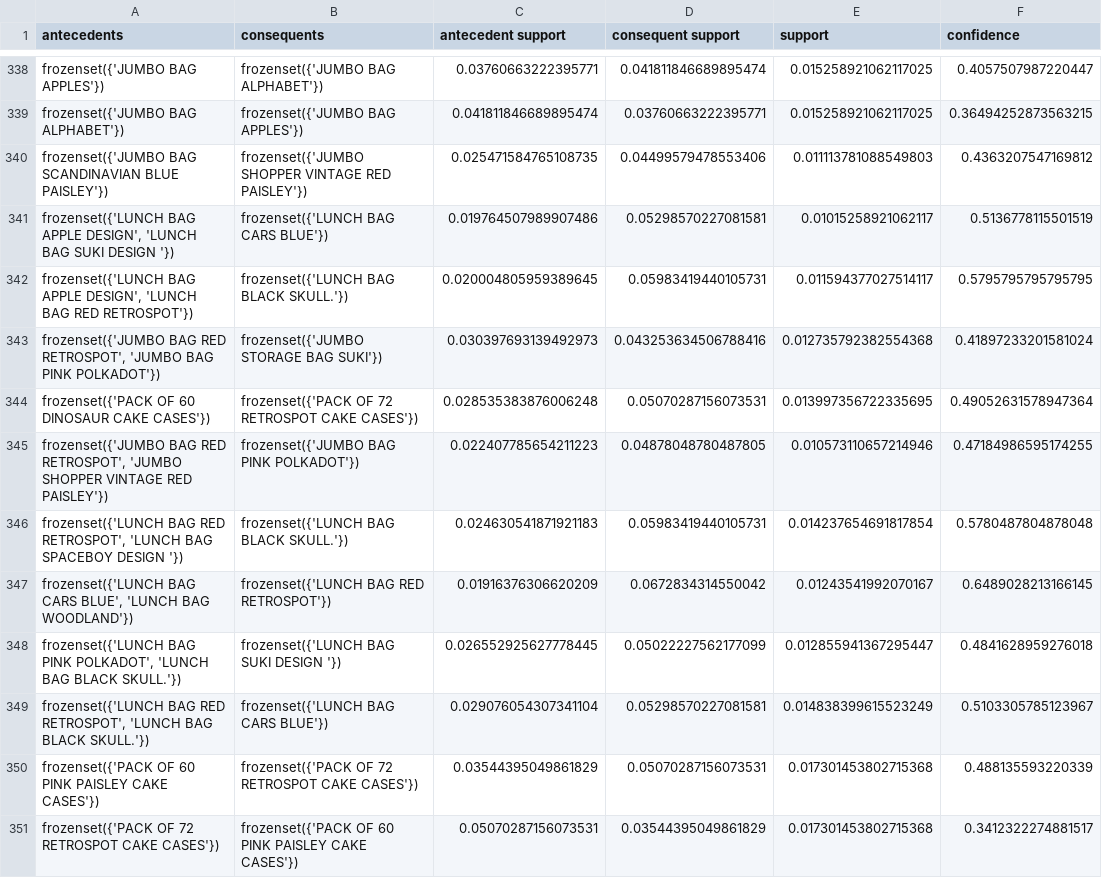
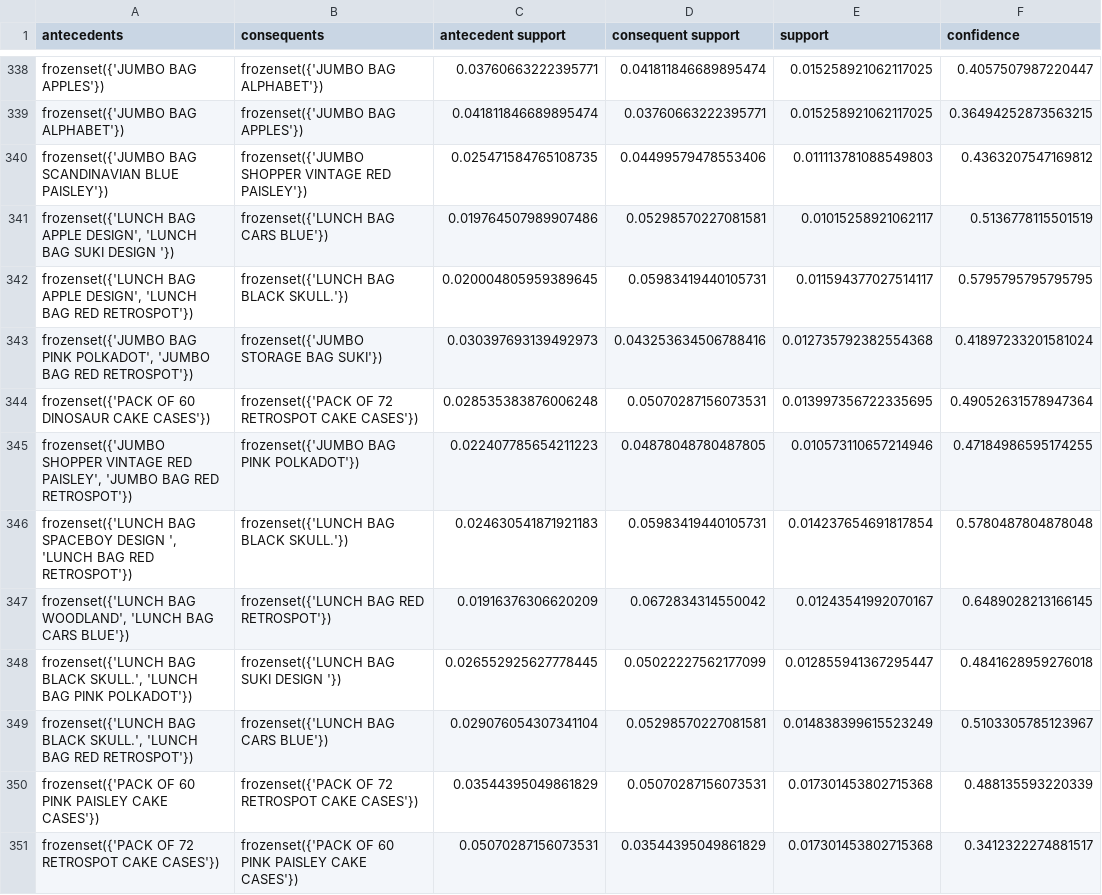
Before and after one commit to NgoVanQuan/Nhom2_DataMining, a CSV file: data/processed/rules_fpgrowth_filtered.csv, drawn as a sheet; only a part is shown, gaps mark what is left out; the diff covers the shown part only; the diff names each change by its address in the sheet, - before the commit and + after, or states it on an @@ line.

```diff
--- a/data/processed/rules_fpgrowth_filtered.csv
+++ b/data/processed/rules_fpgrowth_filtered.csv
-A343 (antecedents): frozenset({'JUMBO BAG RED RETROSPOT', 'JUMBO BAG PINK POLKADOT'})
+A343 (antecedents): frozenset({'JUMBO BAG PINK POLKADOT', 'JUMBO BAG RED RETROSPOT'})
-A345 (antecedents): frozenset({'JUMBO BAG RED RETROSPOT', 'JUMBO SHOPPER VINTAGE RED PAISLEY'})
+A345 (antecedents): frozenset({'JUMBO SHOPPER VINTAGE RED PAISLEY', 'JUMBO BAG RED RETROSPOT'})
-A346 (antecedents): frozenset({'LUNCH BAG RED RETROSPOT', 'LUNCH BAG SPACEBOY DESIGN '})
+A346 (antecedents): frozenset({'LUNCH BAG SPACEBOY DESIGN ', 'LUNCH BAG RED RETROSPOT'})
-A347 (antecedents): frozenset({'LUNCH BAG CARS BLUE', 'LUNCH BAG WOODLAND'})
+A347 (antecedents): frozenset({'LUNCH BAG WOODLAND', 'LUNCH BAG CARS BLUE'})
-A348 (antecedents): frozenset({'LUNCH BAG PINK POLKADOT', 'LUNCH BAG BLACK SKULL.'})
+A348 (antecedents): frozenset({'LUNCH BAG BLACK SKULL.', 'LUNCH BAG PINK POLKADOT'})
-A349 (antecedents): frozenset({'LUNCH BAG RED RETROSPOT', 'LUNCH BAG BLACK SKULL.'})
+A349 (antecedents): frozenset({'LUNCH BAG BLACK SKULL.', 'LUNCH BAG RED RETROSPOT'})
```
Also changed, not shown: 83 edited cells elsewhere in this file, data/processed/rules_apriori_filtered.csv, 16 other files.
